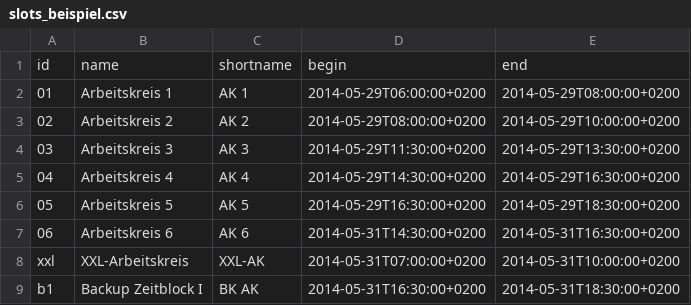
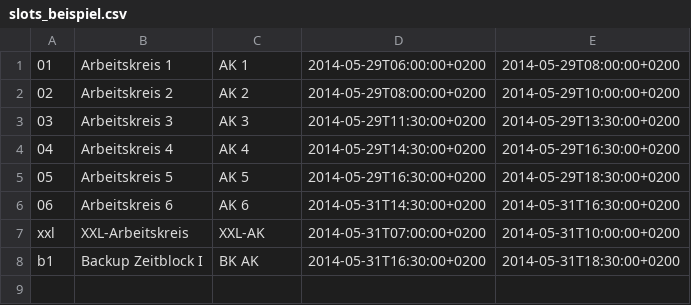
Before and after one commit to ZaPF/ZaPF-App, a CSV file: template/slots_beispiel.csv, drawn as a sheet; the diff names each change by its address in the sheet, - before the commit and + after, or states it on an @@ line.

Commit message:
fehler in den slots gefixt

```diff
--- a/template/slots_beispiel.csv
+++ b/template/slots_beispiel.csv
-row 1: id | name | shortname | begin | end
```
Also changed, not shown: 1 other file.
